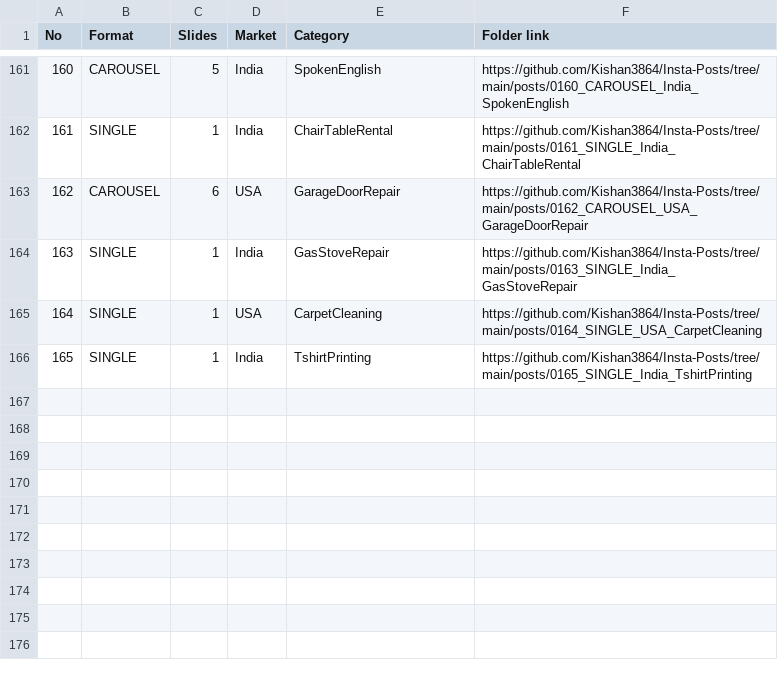
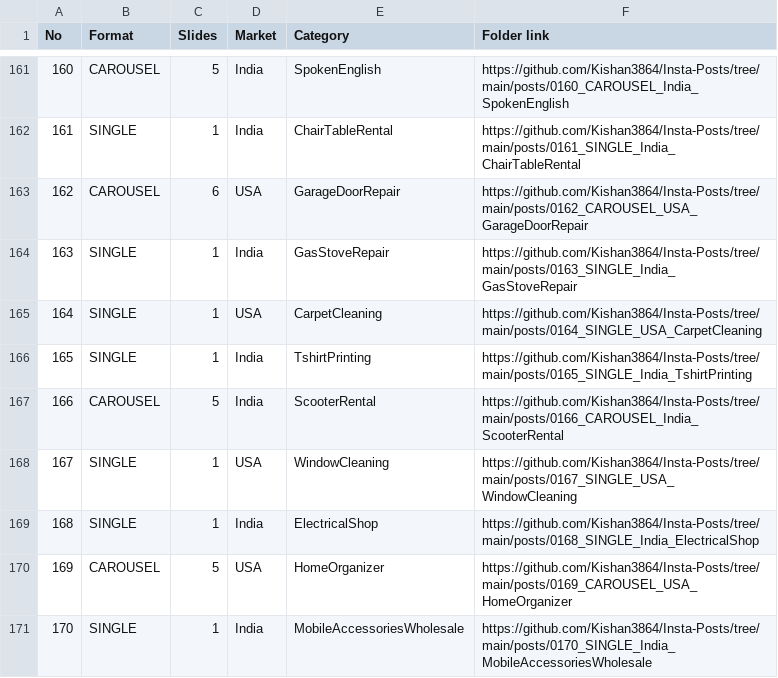
Before and after one commit to Kishan3864/Insta-Posts, a CSV file: index.csv, drawn as a sheet; only a part is shown, gaps mark what is left out; the diff names each change by its address in the sheet, - before the commit and + after, or states it on an @@ line.

```diff
--- a/index.csv
+++ b/index.csv
+row 167: 166 | CAROUSEL | 5 | India | ScooterRental | https://github.com/Kishan3864/Insta-Posts/tree/main/posts/0166_CAROUSEL_India_ScooterRental
+row 168: 167 | SINGLE | 1 | USA | WindowCleaning | https://github.com/Kishan3864/Insta-Posts/tree/main/posts/0167_SINGLE_USA_WindowCleaning
+row 169: 168 | SINGLE | 1 | India | ElectricalShop | https://github.com/Kishan3864/Insta-Posts/tree/main/posts/0168_SINGLE_India_ElectricalShop
+row 170: 169 | CAROUSEL | 5 | USA | HomeOrganizer | https://github.com/Kishan3864/Insta-Posts/tree/main/posts/0169_CAROUSEL_USA_HomeOrganizer
+row 171: 170 | SINGLE | 1 | India | MobileAccessoriesWholesale | https://github.com/Kishan3864/Insta-Posts/tree/main/posts/0170_SINGLE_India_MobileAccessoriesWholesale
```
Also changed, not shown: 22 other files.
